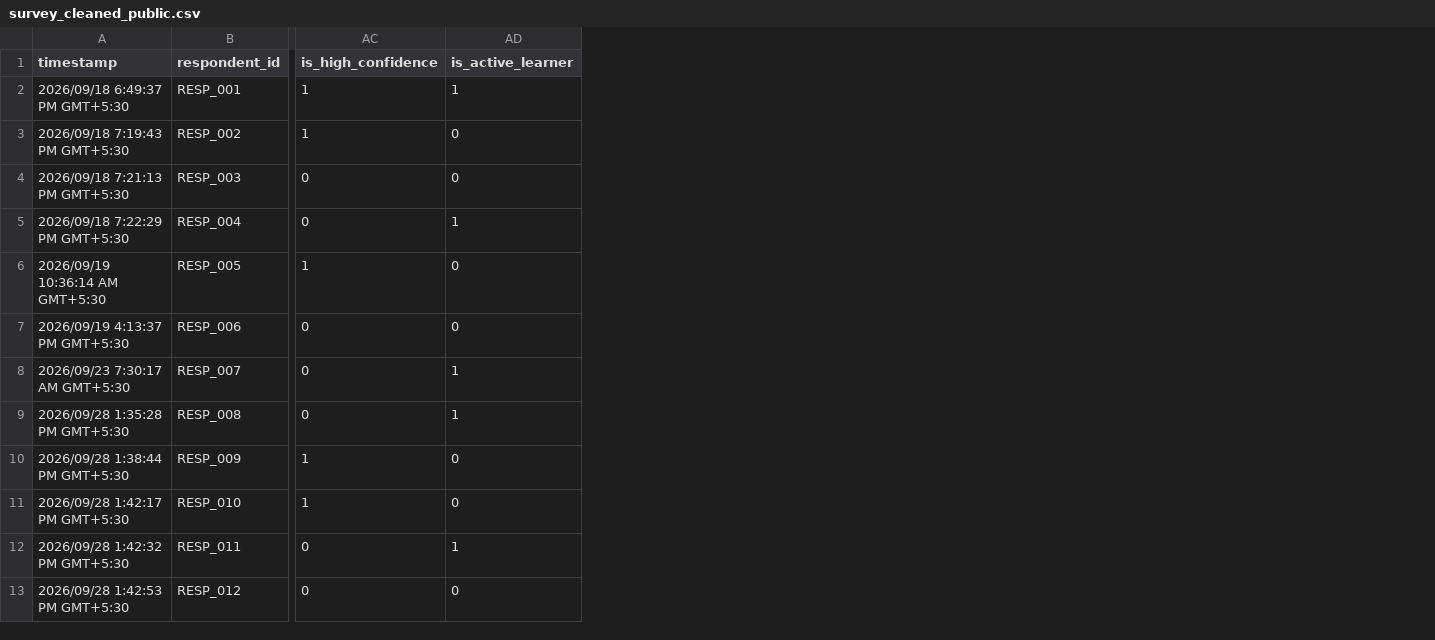
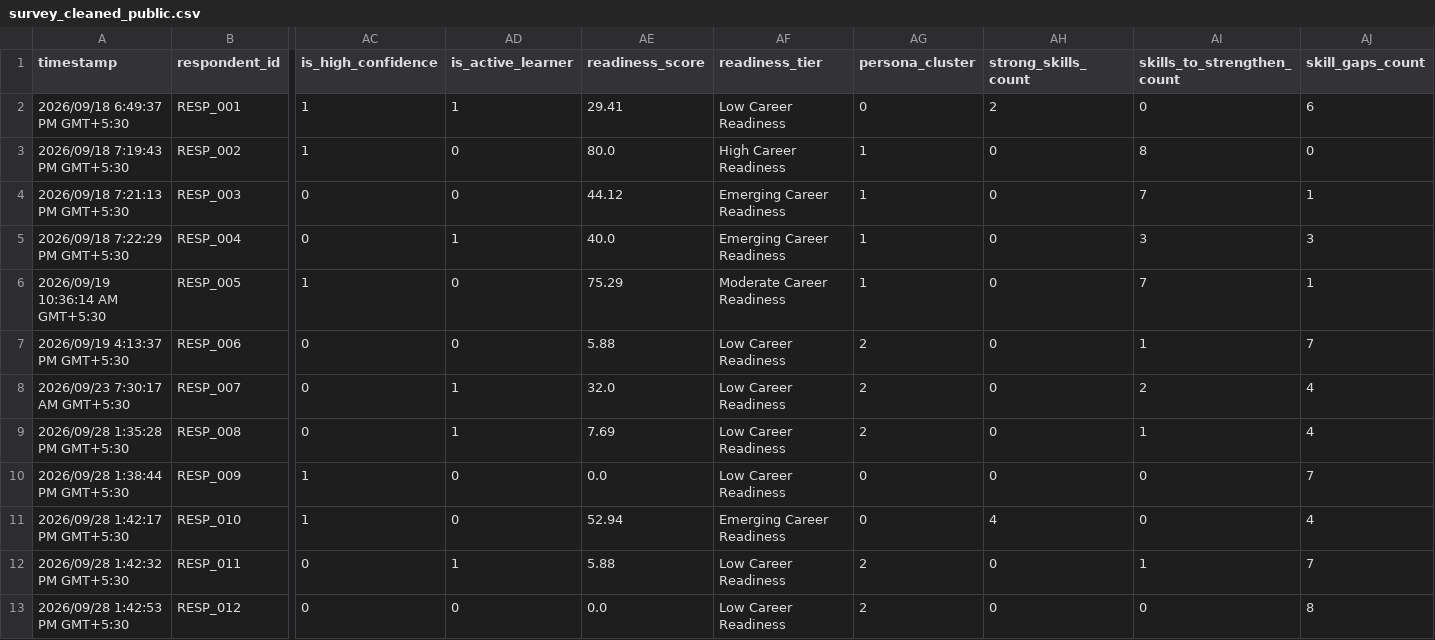
Before and after one commit to REHANKHANN20/career-aspiration-skill-gap-analysis, a CSV file: data/survey_cleaned_public.csv, drawn as a sheet; only a part is shown, gaps mark what is left out; the diff names each change by its address in the sheet, - before the commit and + after, or states it on an @@ line.

Commit message:
feat: upgrade Survey Analytics & Insights to interactive multi-tab executive dashboard with slicers

```diff
--- a/data/survey_cleaned_public.csv
+++ b/data/survey_cleaned_public.csv
+column AE (readiness_score), rows 2-13: 29.41 | 80.0 | 44.12 | 40.0 | 75.29 | 5.88 | 32.0 | 7.69 | 0.0 | 52.94 | 5.88 | 0.0
+column AF (readiness_tier), rows 2-13: Low Career Readiness | High Career Readiness | Emerging Career Readiness | Emerging Career Readiness | Moderate Career Readiness | Low Career Readiness | Low Career Readiness | Low Career Readiness | Low Career Readiness | Emerging Career Readiness | Low Career Readiness | Low Career Readiness
+column AG (persona_cluster), rows 2-13: 0 | 1 | 1 | 1 | 1 | 2 | 2 | 2 | 0 | 0 | 2 | 2
+column AH (strong_skills_count), rows 2-13: 2 | 0 | 0 | 0 | 0 | 0 | 0 | 0 | 0 | 4 | 0 | 0
+column AI (skills_to_strengthen_count), rows 2-13: 0 | 8 | 7 | 3 | 7 | 1 | 2 | 1 | 0 | 0 | 1 | 0
+column AJ (skill_gaps_count), rows 2-13: 6 | 0 | 1 | 3 | 1 | 7 | 4 | 4 | 7 | 4 | 7 | 8
```
Also changed, not shown: 1 other file.
